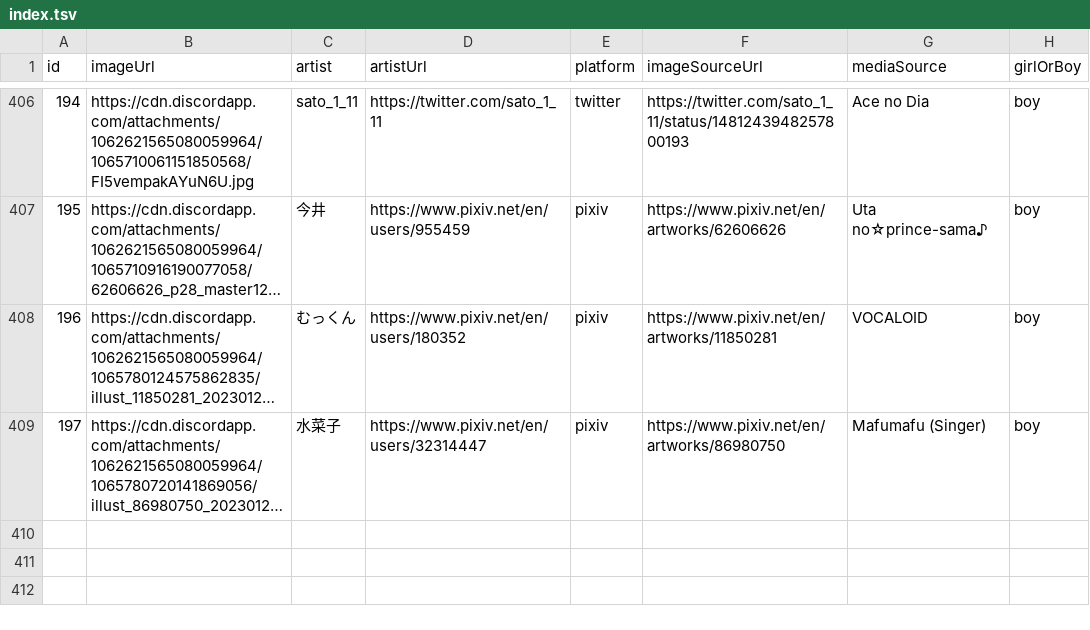
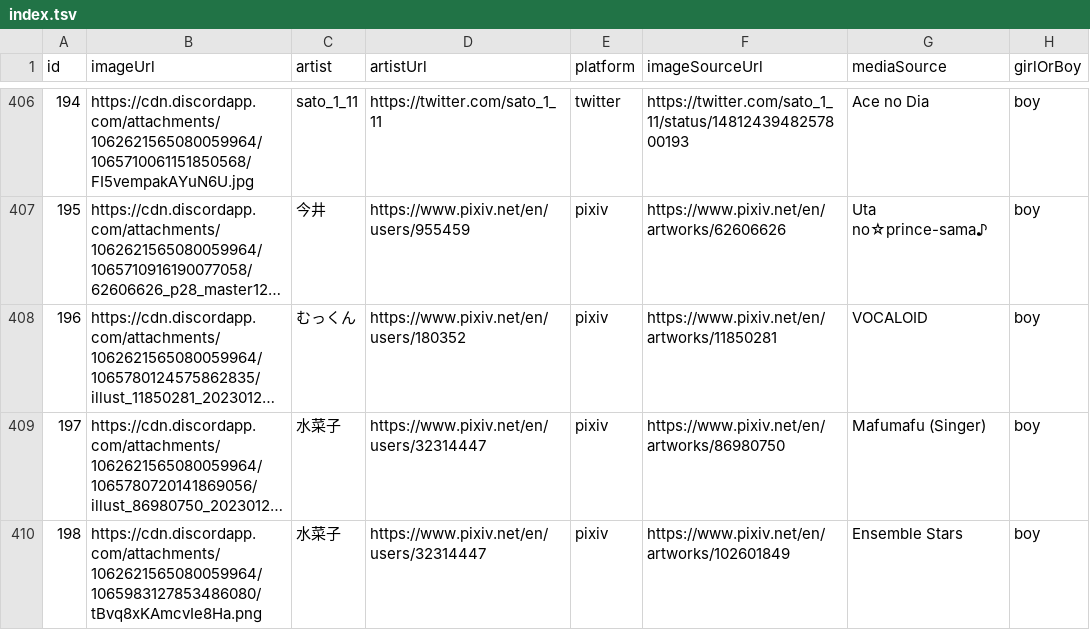
Before and after one commit to nattadasu/nekomimiDb, a TSV file: index.tsv, drawn as a sheet; only a part is shown, gaps mark what is left out; long unchanged cells end in …; the diff names each change by its address in the sheet, - before the commit and + after, or states it on an @@ line.

```diff
--- a/index.tsv
+++ b/index.tsv
+row 410: 198 | https://cdn.discordapp.com/attachments/1062621565080059964/1065983127853486080/tBvq8xKAmcvIe8Ha.png | 水菜子 | https://www.pixiv.net/en/users/32314447 | pixiv | https://www.pixiv.net/en/artworks/102601849 | Ensemble Stars | boy
```
Also changed, not shown: 1 other file.
